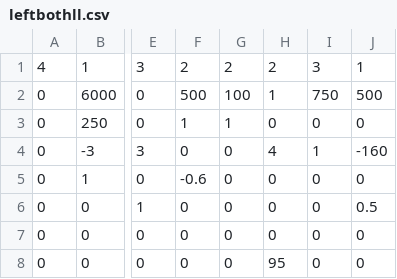
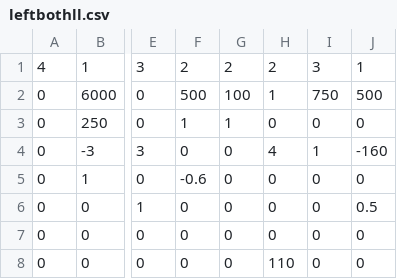
Before and after one commit to Team624/2018Robot, a CSV file: Auton/Chooser/leftbothll.csv, drawn as a sheet; only a part is shown, gaps mark what is left out; the diff names each change by its address in the sheet, - before the commit and + after, or states it on an @@ line.

```diff
--- a/Auton/Chooser/leftbothll.csv
+++ b/Auton/Chooser/leftbothll.csv
-H8: 95
+H8: 110
```
Also changed, not shown: Auton/Chooser/leftbothrl.csv, Auton/Chooser/leftbothrr.csv, 28 other files.
